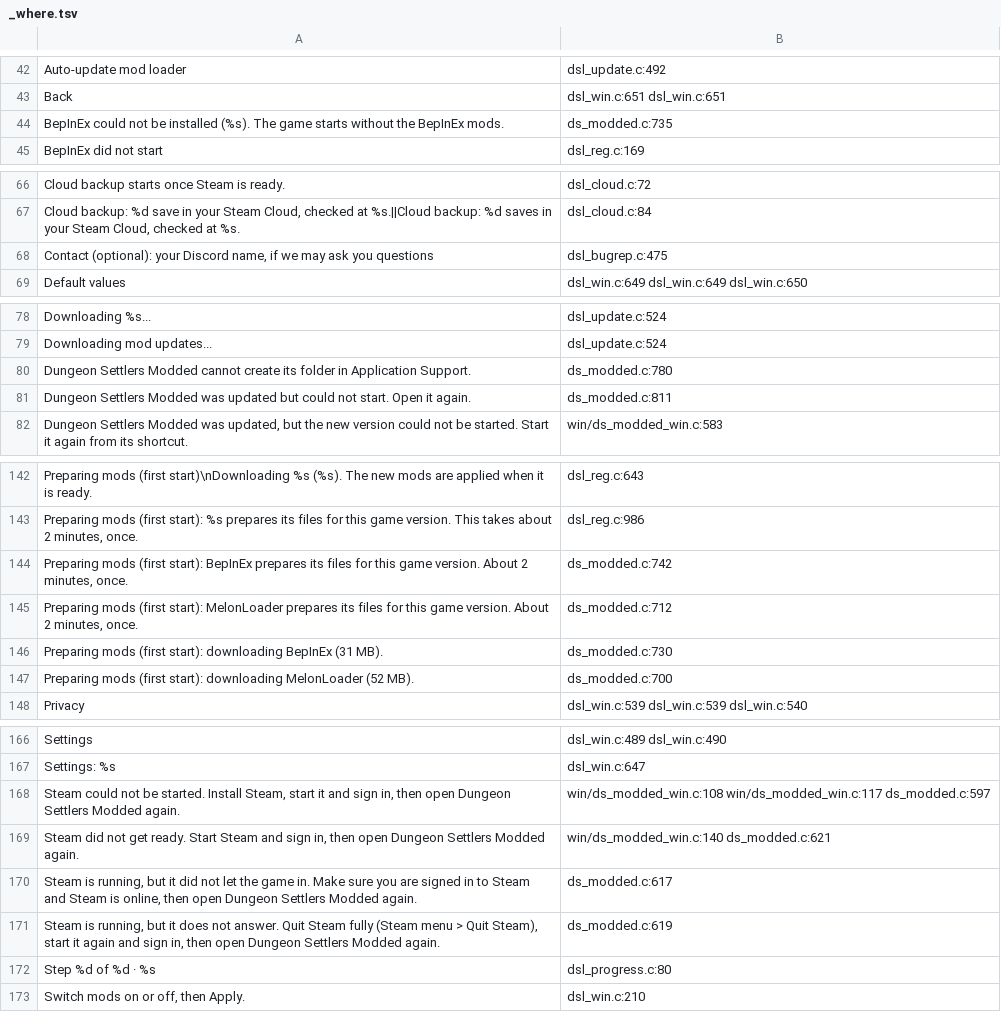
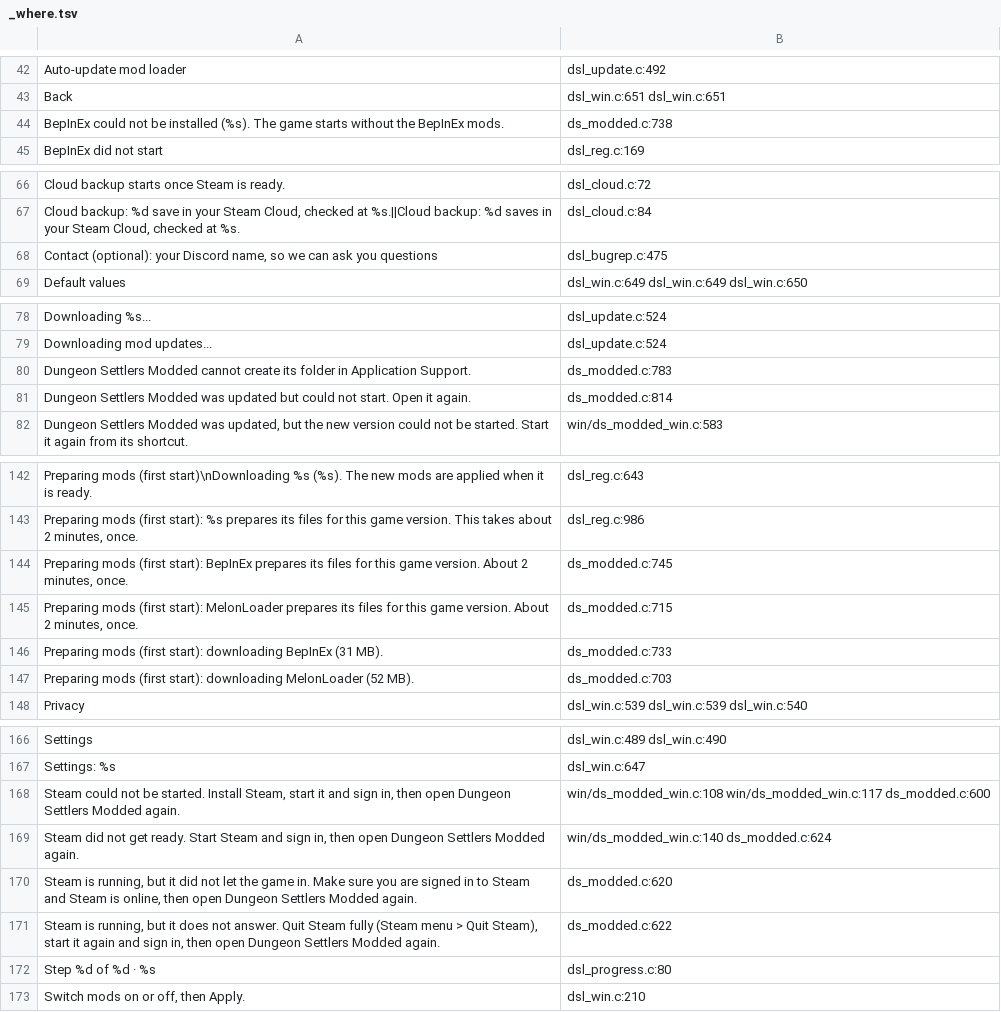
Before and after one commit to AmfiLogos/ds_modloader, a TSV file: loader/lang/_where.tsv, drawn as a sheet; only a part is shown, gaps mark what is left out; the diff covers the shown part only.

```diff
--- a/loader/lang/_where.tsv
+++ b/loader/lang/_where.tsv
@@ -43,3 +43,3 @@
 "Back"	dsl_win.c:651 dsl_win.c:651
-"BepInEx could not be installed (%s). The game starts without the BepInEx mods."	ds_modded.c:735
+"BepInEx could not be installed (%s). The game starts without the BepInEx mods."	ds_modded.c:738
 "BepInEx did not start"	dsl_reg.c:169
@@ -67,3 +67,3 @@
 "Cloud backup: %d save in your Steam Cloud, checked at %s.||Cloud backup: %d saves in your Steam Cloud, checked at %s."	dsl_cloud.c:84
-"Contact (optional): your Discord name, if we may ask you questions"	dsl_bugrep.c:475
+"Contact (optional): your Discord name, so we can ask you questions"	dsl_bugrep.c:475
 "Default values"	dsl_win.c:649 dsl_win.c:649 dsl_win.c:650
@@ -79,4 +79,4 @@
 "Downloading mod updates..."	dsl_update.c:524
-"Dungeon Settlers Modded cannot create its folder in Application Support."	ds_modded.c:780
-"Dungeon Settlers Modded was updated but could not start. Open it again."	ds_modded.c:811
+"Dungeon Settlers Modded cannot create its folder in Application Support."	ds_modded.c:783
+"Dungeon Settlers Modded was updated but could not start. Open it again."	ds_modded.c:814
 "Dungeon Settlers Modded was updated, but the new version could not be started. Start it again from its shortcut."	win/ds_modded_win.c:583
@@ -143,6 +143,6 @@
 "Preparing mods (first start): %s prepares its files for this game version. This takes about 2 minutes, once."	dsl_reg.c:986
-"Preparing mods (first start): BepInEx prepares its files for this game version. About 2 minutes, once."	ds_modded.c:742
-"Preparing mods (first start): MelonLoader prepares its files for this game version. About 2 minutes, once."	ds_modded.c:712
-"Preparing mods (first start): downloading BepInEx (31 MB)."	ds_modded.c:730
-"Preparing mods (first start): downloading MelonLoader (52 MB)."	ds_modded.c:700
+"Preparing mods (first start): BepInEx prepares its files for this game version. About 2 minutes, once."	ds_modded.c:745
+"Preparing mods (first start): MelonLoader prepares its files for this game version. About 2 minutes, once."	ds_modded.c:715
+"Preparing mods (first start): downloading BepInEx (31 MB)."	ds_modded.c:733
+"Preparing mods (first start): downloading MelonLoader (52 MB)."	ds_modded.c:703
 "Privacy"	dsl_win.c:539 dsl_win.c:539 dsl_win.c:540
@@ -167,6 +167,6 @@
 "Settings: %s"	dsl_win.c:647
-"Steam could not be started. Install Steam, start it and sign in, then open Dungeon Settlers Modded again."	win/ds_modded_win.c:108 win/ds_modded_win.c:117 ds_modded.c:597
-"Steam did not get ready. Start Steam and sign in, then open Dungeon Settlers Modded again."	win/ds_modded_win.c:140 ds_modded.c:621
-"Steam is running, but it did not let the game in. Make sure you are signed in to Steam and Steam is online, then open Dungeon Settlers Modded again."	ds_modded.c:617
-"Steam is running, but it does not answer. Quit Steam fully (Steam menu > Quit Steam), start it again and sign in, then open Dungeon Settlers Modded again."	ds_modded.c:619
+"Steam could not be started. Install Steam, start it and sign in, then open Dungeon Settlers Modded again."	win/ds_modded_win.c:108 win/ds_modded_win.c:117 ds_modded.c:600
+"Steam did not get ready. Start Steam and sign in, then open Dungeon Settlers Modded again."	win/ds_modded_win.c:140 ds_modded.c:624
+"Steam is running, but it did not let the game in. Make sure you are signed in to Steam and Steam is online, then open Dungeon Settlers Modded again."	ds_modded.c:620
+"Steam is running, but it does not answer. Quit Steam fully (Steam menu > Quit Steam), start it again and sign in, then open Dungeon Settlers Modded again."	ds_modded.c:622
 "Step %d of %d · %s"	dsl_progress.c:80
```
Also changed, not shown: 4 edited cells elsewhere in this file, 12 other files.
